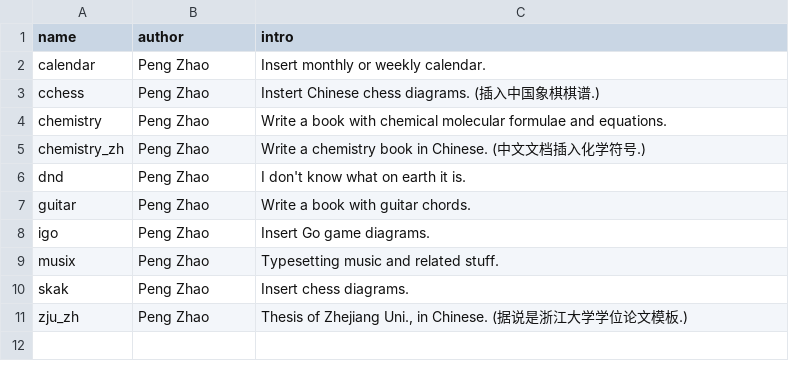
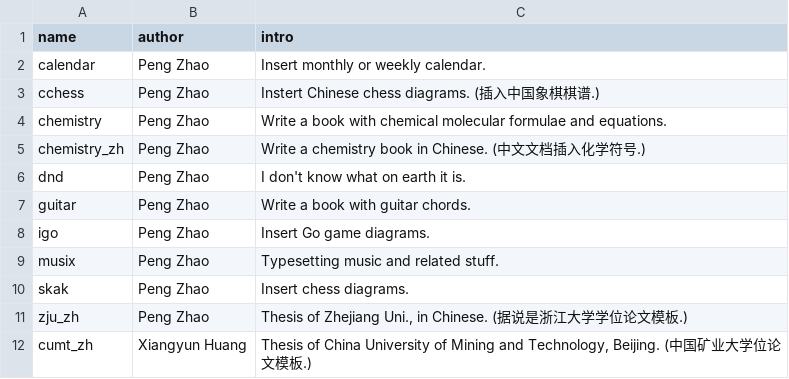
Before and after one commit to pzhaonet/bookdownplus, a CSV file: upload/-list.csv, drawn as a sheet; the diff names each change by its address in the sheet, - before the commit and + after, or states it on an @@ line.

Commit message:
update the template list

```diff
--- a/upload/-list.csv
+++ b/upload/-list.csv
+row 12: cumt_zh | Xiangyun Huang | Thesis of China University of Mining and Technology, Beijing. (中国矿业大学位论文模板.)
```
Also changed, not shown: 15 other files.
